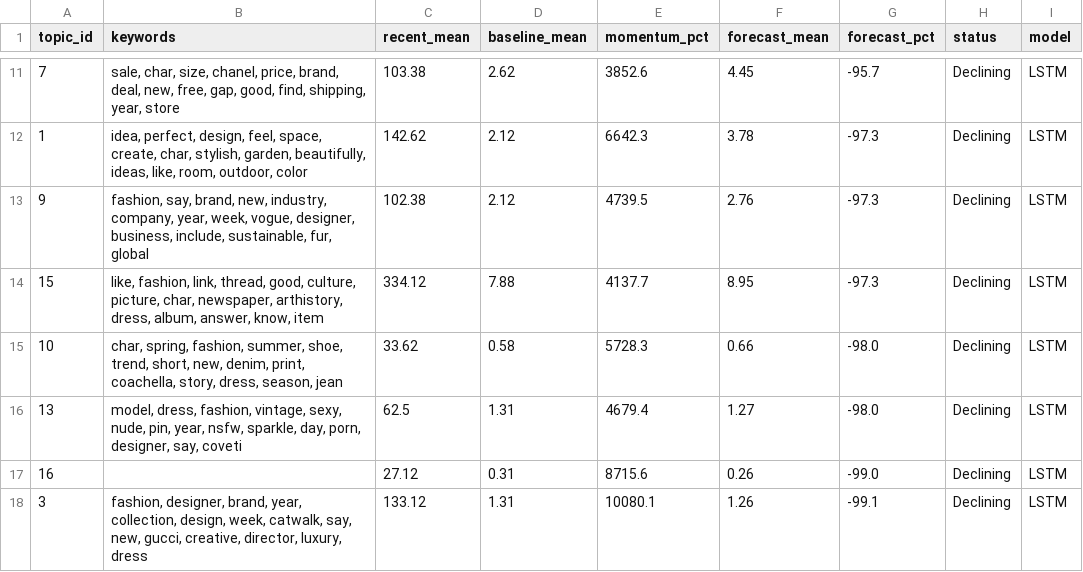
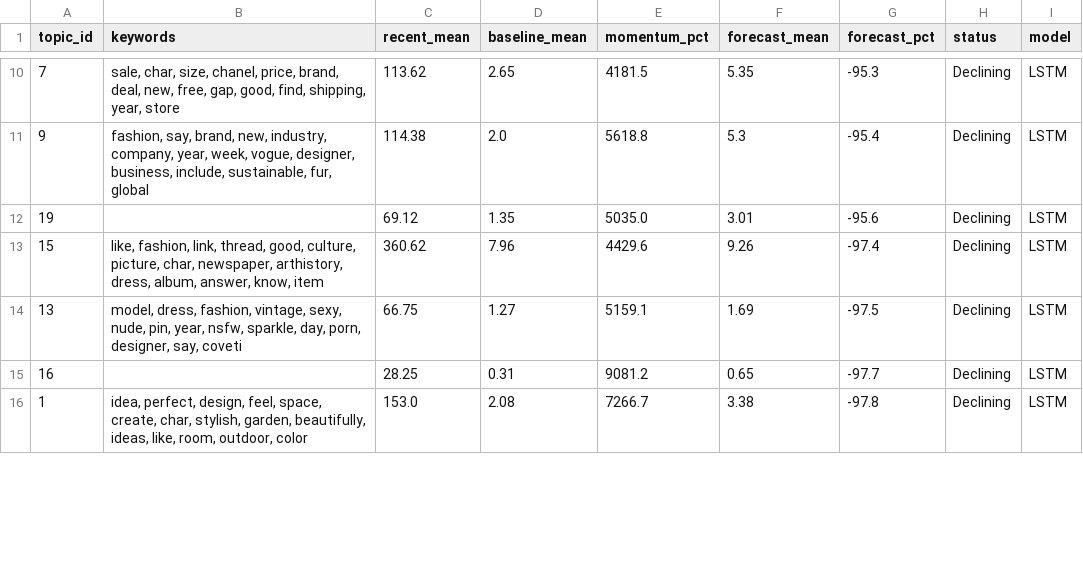
Before and after one commit to yuliaababiy/fashion-trends-monitor, a CSV file: reports/metrics/emerging_topics.csv, drawn as a sheet; only a part is shown, gaps mark what is left out; the diff covers the shown part only.

```diff
--- a/reports/metrics/emerging_topics.csv
+++ b/reports/metrics/emerging_topics.csv
@@ -11,8 +10,7 @@ topic_id,keywords,recent_mean,baseline_mean,momentum_pct,forecast_mean,forecast_
-7,"sale, char, size, chanel, price, brand, deal, new, free, gap, good, find, shipping, year, store",103.38,2.62,3852.6,4.45,-95.7,Declining,LSTM
-1,"idea, perfect, design, feel, space, create, char, stylish, garden, beautifully, ideas, like, room, outdoor, color",142.62,2.12,6642.3,3.78,-97.3,Declining,LSTM
-9,"fashion, say, brand, new, industry, company, year, week, vogue, designer, business, include, sustainable, fur, global",102.38,2.12,4739.5,2.76,-97.3,Declining,LSTM
-15,"like, fashion, link, thread, good, culture, picture, char, newspaper, arthistory, dress, album, answer, know, item",334.12,7.88,4137.7,8.95,-97.3,Declining,LSTM
-10,"char, spring, fashion, summer, shoe, trend, short, new, denim, print, coachella, story, dress, season, jean",33.62,0.58,5728.3,0.66,-98.0,Declining,LSTM
-13,"model, dress, fashion, vintage, sexy, nude, pin, year, nsfw, sparkle, day, porn, designer, say, coveti",62.5,1.31,4679.4,1.27,-98.0,Declining,LSTM
-16,,27.12,0.31,8715.6,0.26,-99.0,Declining,LSTM
-3,"fashion, designer, brand, year, collection, design, week, catwalk, say, new, gucci, creative, director, luxury, dress",133.12,1.31,10080.1,1.26,-99.1,Declining,LSTM
+7,"sale, char, size, chanel, price, brand, deal, new, free, gap, good, find, shipping, year, store",113.62,2.65,4181.5,5.35,-95.3,Declining,LSTM
+9,"fashion, say, brand, new, industry, company, year, week, vogue, designer, business, include, sustainable, fur, global",114.38,2.0,5618.8,5.3,-95.4,Declining,LSTM
+19,,69.12,1.35,5035.0,3.01,-95.6,Declining,LSTM
+15,"like, fashion, link, thread, good, culture, picture, char, newspaper, arthistory, dress, album, answer, know, item",360.62,7.96,4429.6,9.26,-97.4,Declining,LSTM
+13,"model, dress, fashion, vintage, sexy, nude, pin, year, nsfw, sparkle, day, porn, designer, say, coveti",66.75,1.27,5159.1,1.69,-97.5,Declining,LSTM
+16,,28.25,0.31,9081.2,0.65,-97.7,Declining,LSTM
+1,"idea, perfect, design, feel, space, create, char, stylish, garden, beautifully, ideas, like, room, outdoor, color",153.0,2.08,7266.7,3.38,-97.8,Declining,LSTM
```
Also changed, not shown: 4 added rows, 3 removed rows and 41 edited cells elsewhere in this file, reports/metrics/forecast_metrics.csv, reports/metrics/forecast_metrics_summary.csv, 10 other files.
